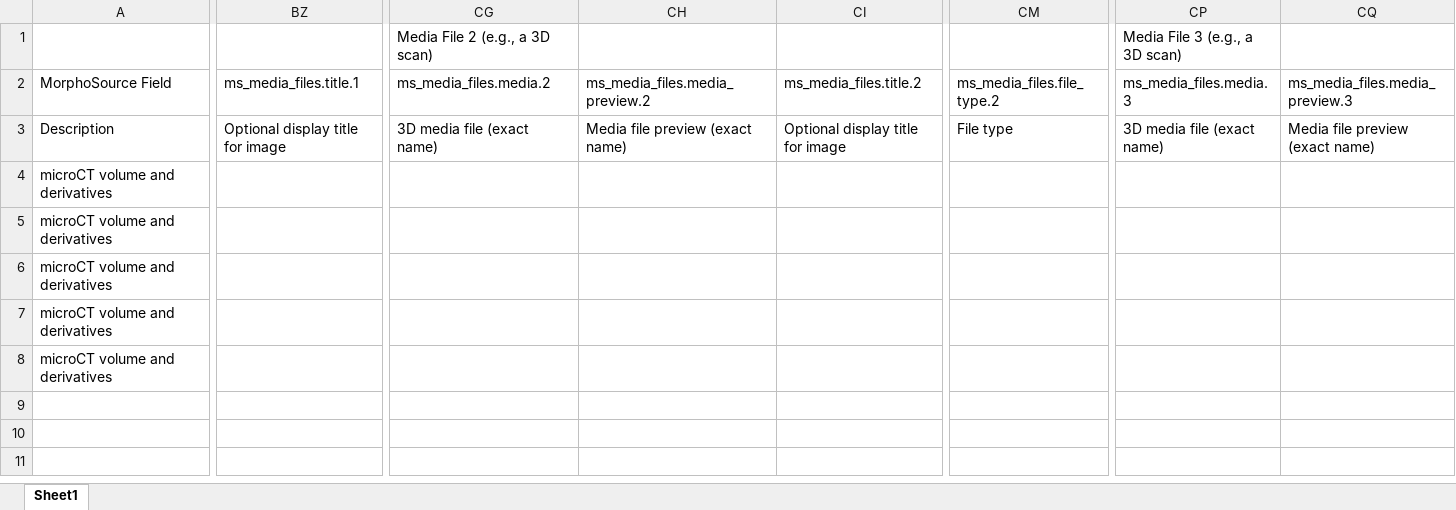
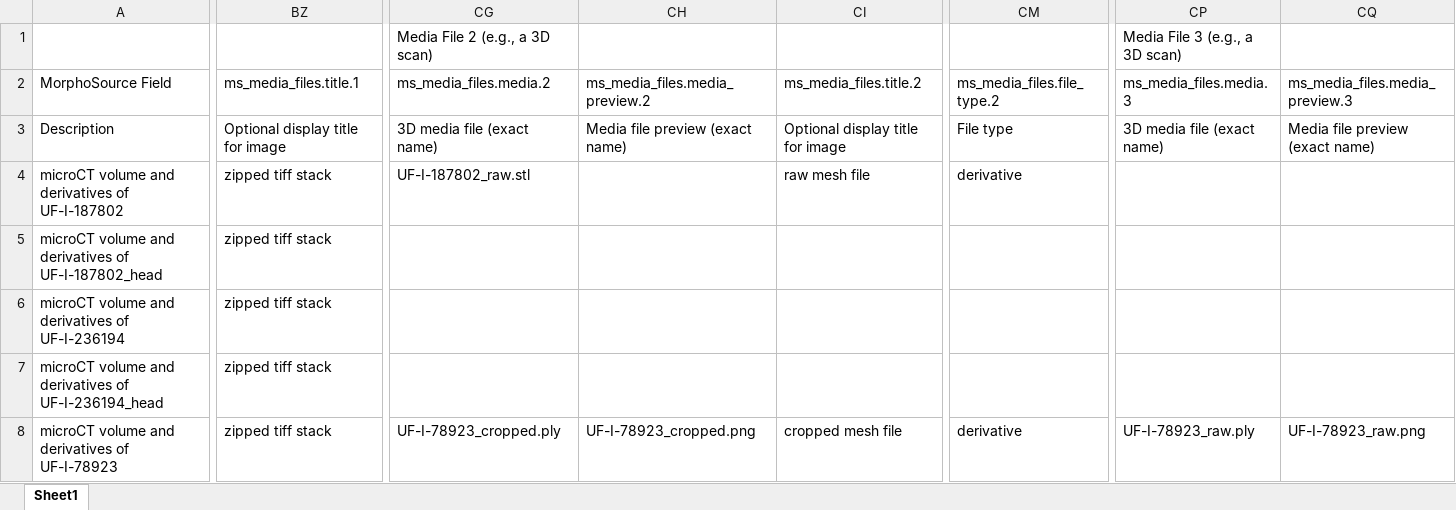
Before and after one commit to nsvitek/CT_tools, an Excel workbook: morphosource_batch_convert/sample_data/MSBIW_test.xlsx, sheet Sheet1, drawn as a sheet; only a part is shown, gaps mark what is left out; values as stored, in another font and other column widths than the file's, no borders; the diff covers the shown part only; the diff names each change by its address in the sheet, - before the commit and + after, or states it on an @@ line.

Commit message:
allow mesh file upload

```diff
--- a/morphosource_batch_convert/sample_data/MSBIW_test.xlsx (sheet Sheet1)
+++ b/morphosource_batch_convert/sample_data/MSBIW_test.xlsx (sheet Sheet1)
-A4 (MorphoSource Field): microCT volume and derivatives
+A4 (MorphoSource Field): microCT volume and derivatives of UF-I-187802
-BZ4:BZ8 (ms_media_files.title.1): (empty)
+BZ4:BZ8 (ms_media_files.title.1): zipped tiff stack
-CG4 (ms_media_files.media.2): (empty)
+CG4 (ms_media_files.media.2): UF-I-187802_raw.stl
-CI4 (ms_media_files.title.2): (empty)
+CI4 (ms_media_files.title.2): raw mesh file
-CM4 (ms_media_files.file_type.2): (empty)
+CM4 (ms_media_files.file_type.2): derivative
-A5 (MorphoSource Field): microCT volume and derivatives
+A5 (MorphoSource Field): microCT volume and derivatives of UF-I-187802_head
-A6 (MorphoSource Field): microCT volume and derivatives
+A6 (MorphoSource Field): microCT volume and derivatives of UF-I-236194
-A7 (MorphoSource Field): microCT volume and derivatives
+A7 (MorphoSource Field): microCT volume and derivatives of UF-I-236194_head
-A8 (MorphoSource Field): microCT volume and derivatives
+A8 (MorphoSource Field): microCT volume and derivatives of UF-I-78923
-CG8 (ms_media_files.media.2): (empty)
+CG8 (ms_media_files.media.2): UF-I-78923_cropped.ply
-CH8 (ms_media_files.media_preview.2): (empty)
+CH8 (ms_media_files.media_preview.2): UF-I-78923_cropped.png
-CI8 (ms_media_files.title.2): (empty)
+CI8 (ms_media_files.title.2): cropped mesh file
-CM8 (ms_media_files.file_type.2): (empty)
+CM8 (ms_media_files.file_type.2): derivative
-CP8 (ms_media_files.media.3): (empty)
+CP8 (ms_media_files.media.3): UF-I-78923_raw.ply
-CQ8 (ms_media_files.media_preview.3): (empty)
+CQ8 (ms_media_files.media_preview.3): UF-I-78923_raw.png
```
Also changed, not shown: 2 edited cells elsewhere in this sheet, 11 other files.
